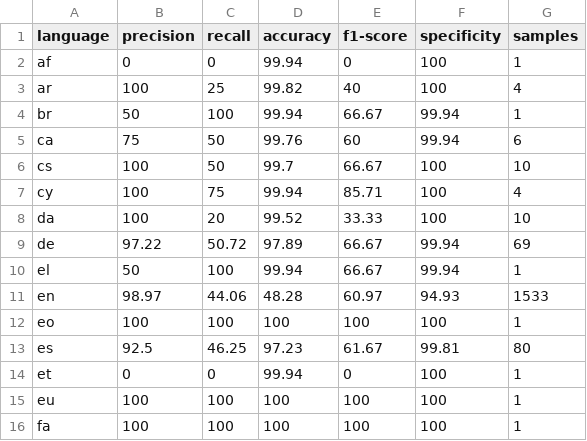
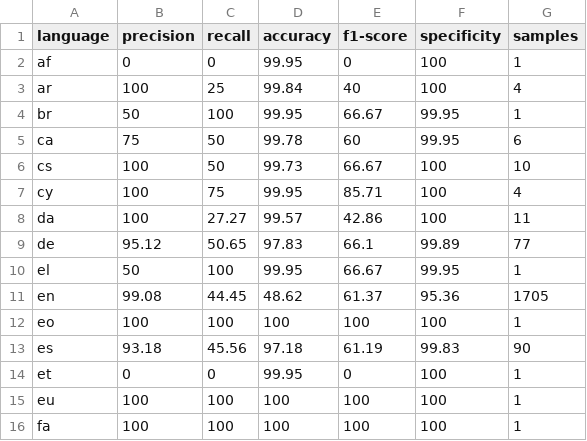
Before and after one commit to MaximeSobrier/language-detector-research, a CSV file: results/ldw-multilingual-2k.csv, drawn as a sheet; only a part is shown; the diff covers the shown part only.

```diff
--- a/results/ldw-multilingual-2k.csv
+++ b/results/ldw-multilingual-2k.csv
@@ -1,15 +1,15 @@
 language,precision,recall,accuracy,f1-score,specificity,samples
-af,0,0,99.94,0,100,1
-ar,100,25,99.82,40,100,4
-br,50,100,99.94,66.67,99.94,1
-ca,75,50,99.76,60,99.94,6
-cs,100,50,99.7,66.67,100,10
-cy,100,75,99.94,85.71,100,4
-da,100,20,99.52,33.33,100,10
-de,97.22,50.72,97.89,66.67,99.94,69
-el,50,100,99.94,66.67,99.94,1
-en,98.97,44.06,48.28,60.97,94.93,1533
+af,0,0,99.95,0,100,1
+ar,100,25,99.84,40,100,4
+br,50,100,99.95,66.67,99.95,1
+ca,75,50,99.78,60,99.95,6
+cs,100,50,99.73,66.67,100,10
+cy,100,75,99.95,85.71,100,4
+da,100,27.27,99.57,42.86,100,11
+de,95.12,50.65,97.83,66.1,99.89,77
+el,50,100,99.95,66.67,99.95,1
+en,99.08,44.45,48.62,61.37,95.36,1705
 eo,100,100,100,100,100,1
-es,92.5,46.25,97.23,61.67,99.81,80
-et,0,0,99.94,0,100,1
+es,93.18,45.56,97.18,61.19,99.83,90
+et,0,0,99.95,0,100,1
 eu,100,100,100,100,100,1
```
Also changed, not shown: 1 added row and 90 edited cells elsewhere in this file, results/ldw-multilingual-10k.csv, results/ldw-multilingual-1k.csv, 18 other files.
